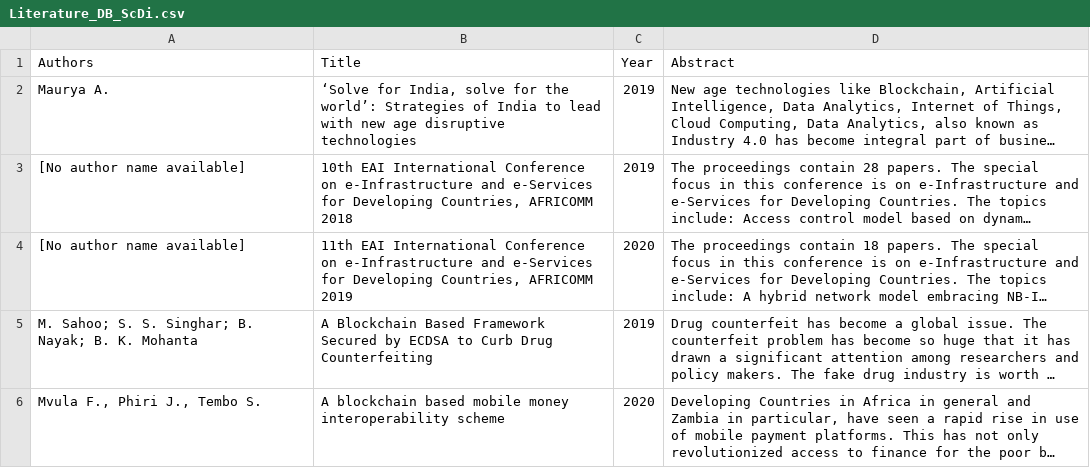
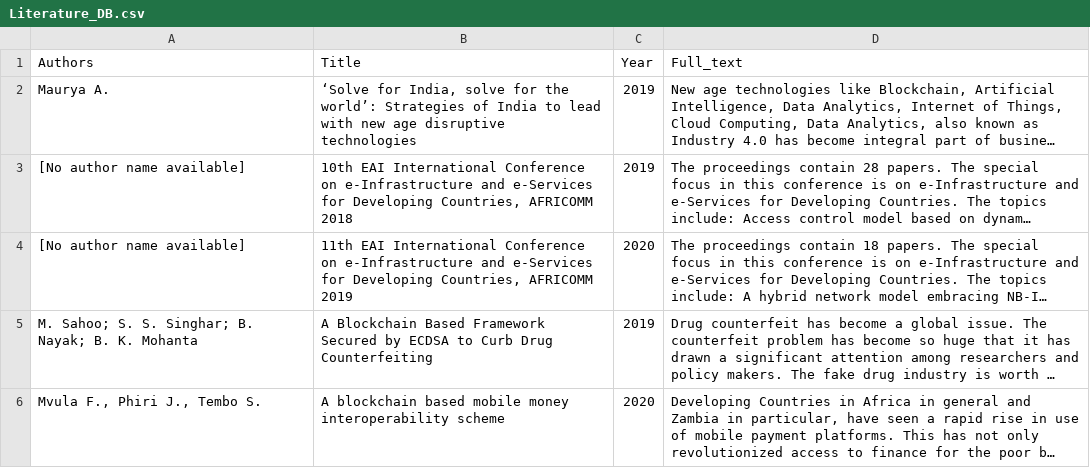
Before and after one commit to lalo3392/-Topic-Modeling-approach-to-explore-Innovation-and-Research, a CSV file: DBs/Literature_DB.csv (was DBs/Literature_DB_ScDi.csv), drawn as a sheet; only a part is shown; long unchanged cells end in …; the diff names each change by its address in the sheet, - before the commit and + after, or states it on an @@ line.

Commit message:
Update and rename Literature_DB_ScDi.csv to Literature_DB.csv

```diff
--- a/DBs/Literature_DB_ScDi.csv
+++ b/DBs/Literature_DB.csv
-D1: Abstract
+D1: Full_text
```
